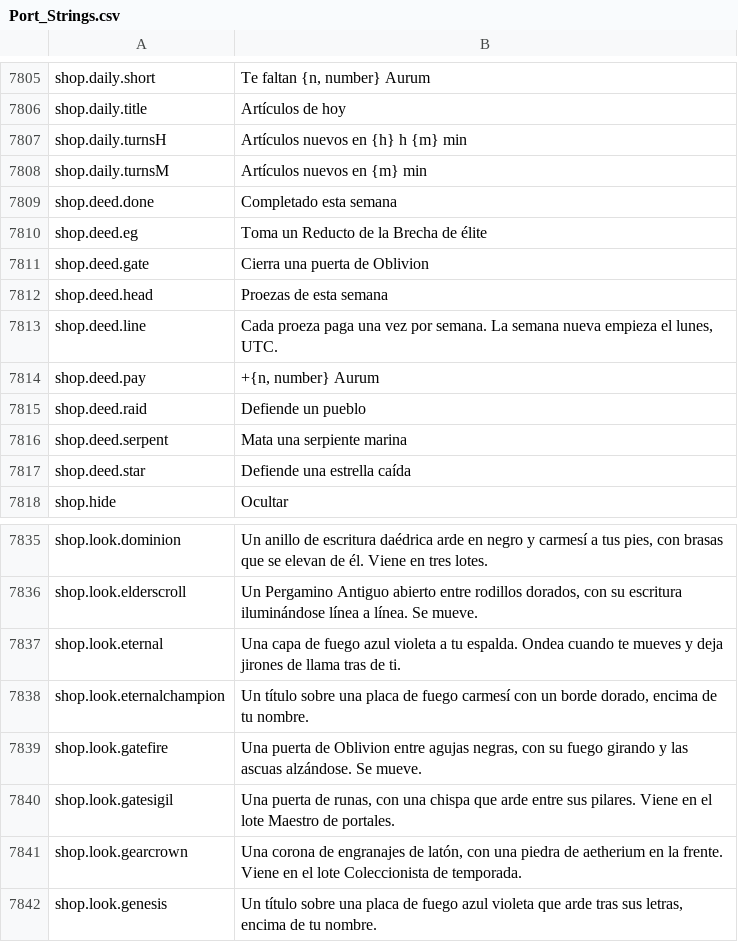
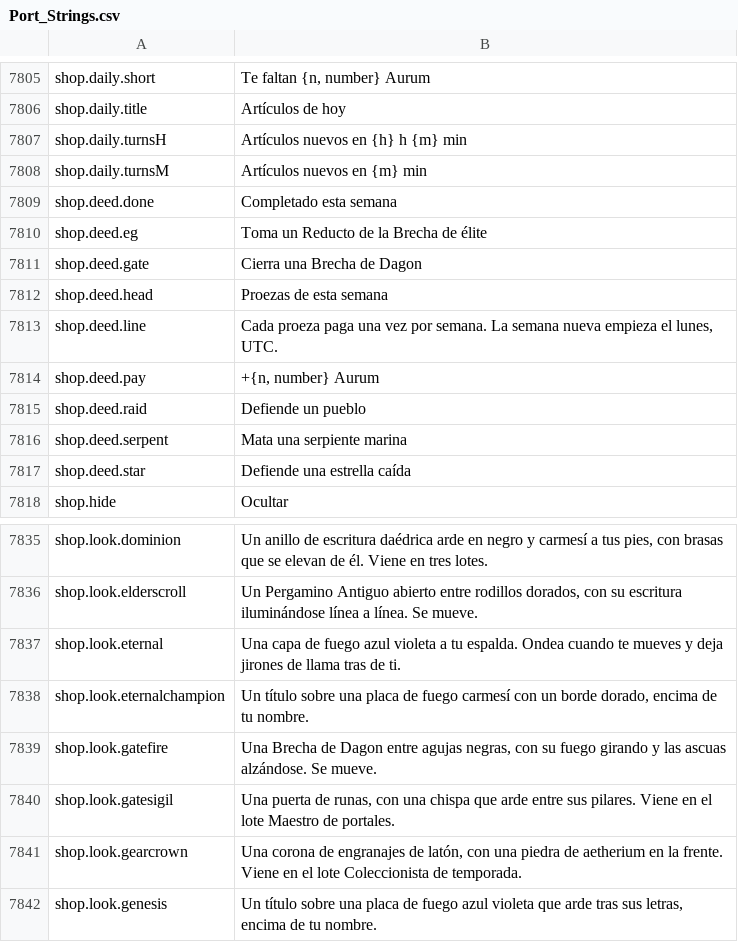
Before and after one commit to Lattymoy/daggerfall-js-source, a CSV file: locales/es/Port_Strings.csv, drawn as a sheet; only a part is shown, gaps mark what is left out.

```diff
--- a/locales/es/Port_Strings.csv
+++ b/locales/es/Port_Strings.csv
@@ -7812,3 +7812,3 @@ shop.deed.done,"Completado esta semana"
 shop.deed.eg,"Toma un Reducto de la Brecha de élite"
-shop.deed.gate,"Cierra una puerta de Oblivion"
+shop.deed.gate,"Cierra una Brecha de Dagon"
 shop.deed.head,"Proezas de esta semana"
@@ -7840,3 +7840,3 @@ shop.look.eternal,"Una capa de fuego azul violeta a tu espalda. Ondea cuando te
 shop.look.eternalchampion,"Un título sobre una placa de fuego carmesí con un borde dorado, encima de tu nombre."
-shop.look.gatefire,"Una puerta de Oblivion entre agujas negras, con su fuego girando y las ascuas alzándose. Se mueve."
+shop.look.gatefire,"Una Brecha de Dagon entre agujas negras, con su fuego girando y las ascuas alzándose. Se mueve."
 shop.look.gatesigil,"Una puerta de runas, con una chispa que arde entre sus pilares. Viene en el lote Maestro de portales."
```
Also changed, not shown: locales/bg/Port_Strings.csv, locales/ko/Port_Strings.csv, 29 other files.
